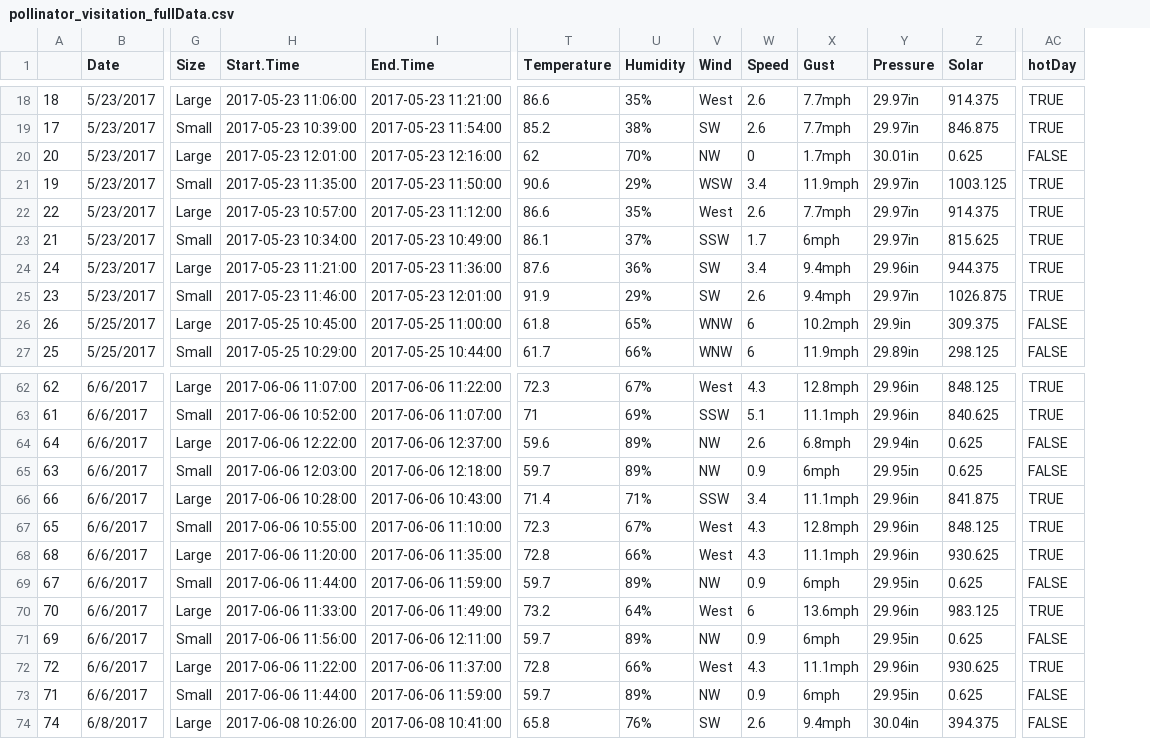
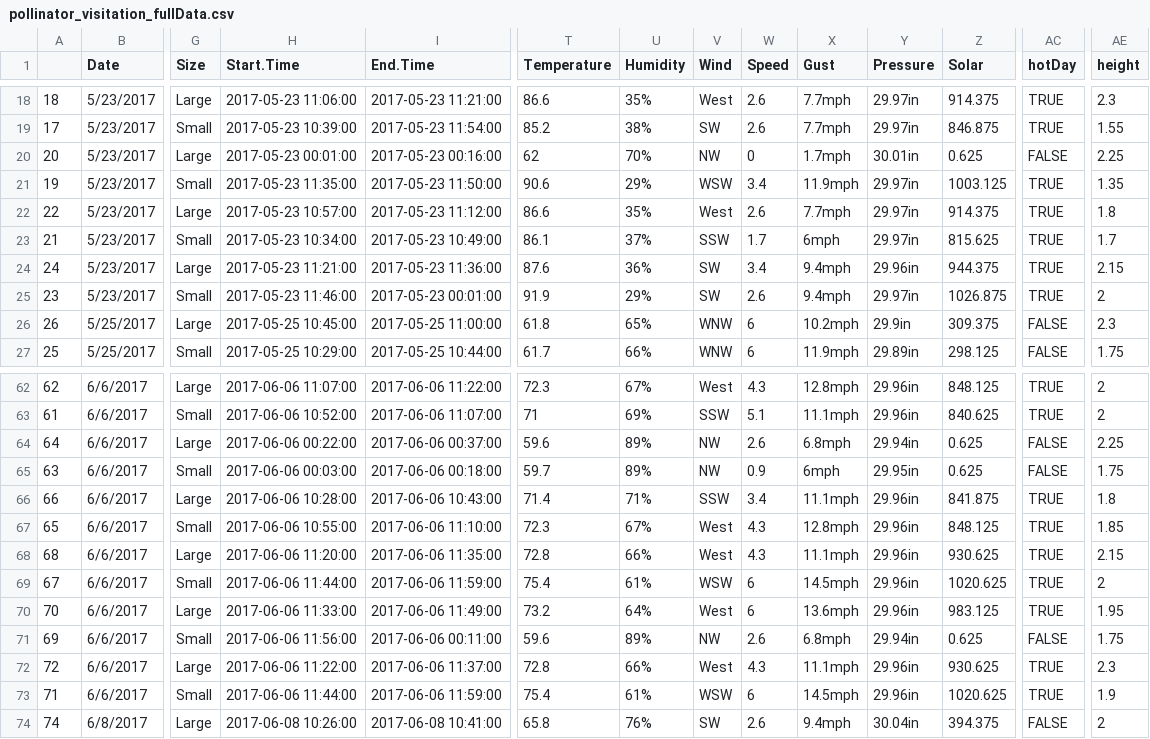
Before and after one commit to 16xchen/bee, a CSV file: pollinator_visitation_fullData.csv, drawn as a sheet; only a part is shown, gaps mark what is left out; the diff covers the shown part only; the diff names each change by its address in the sheet, - before the commit and + after, or states it on an @@ line.

```diff
--- a/pollinator_visitation_fullData.csv
+++ b/pollinator_visitation_fullData.csv
+column AE (height), rows 18-27: 2.3 | 1.55 | 2.25 | 1.35 | 1.8 | 1.7 | 2.15 | 2 | 2.3 | 1.75; rows 62-74: 2 | 2 | 2.25 | 1.75 | 1.8 | 1.85 | 2.15 | 2 | 1.95 | 1.75 | 2.3 | 1.9 | 2
-H20 (Start.Time): 2017-05-23 12:01:00
+H20 (Start.Time): 2017-05-23 00:01:00
-I20 (End.Time): 2017-05-23 12:16:00
+I20 (End.Time): 2017-05-23 00:16:00
-I25 (End.Time): 2017-05-23 12:01:00
+I25 (End.Time): 2017-05-23 00:01:00
-H64 (Start.Time): 2017-06-06 12:22:00
+H64 (Start.Time): 2017-06-06 00:22:00
-I64 (End.Time): 2017-06-06 12:37:00
+I64 (End.Time): 2017-06-06 00:37:00
-H65 (Start.Time): 2017-06-06 12:03:00
+H65 (Start.Time): 2017-06-06 00:03:00
-I65 (End.Time): 2017-06-06 12:18:00
+I65 (End.Time): 2017-06-06 00:18:00
-T69 (Temperature): 59.7
+T69 (Temperature): 75.4
-U69 (Humidity): 89%
+U69 (Humidity): 61%
-V69 (Wind): NW
+V69 (Wind): WSW
-W69 (Speed): 0.9
+W69 (Speed): 6
-X69 (Gust): 6mph
+X69 (Gust): 14.5mph
-Y69 (Pressure): 29.95in
+Y69 (Pressure): 29.96in
-Z69 (Solar): 0.625
+Z69 (Solar): 1020.625
-AC69 (hotDay): FALSE
+AC69 (hotDay): TRUE
-I71 (End.Time): 2017-06-06 12:11:00
+I71 (End.Time): 2017-06-06 00:11:00
-T71 (Temperature): 59.7
+T71 (Temperature): 59.6
-W71 (Speed): 0.9
+W71 (Speed): 2.6
-X71 (Gust): 6mph
+X71 (Gust): 6.8mph
-Y71 (Pressure): 29.95in
+Y71 (Pressure): 29.94in
-T73 (Temperature): 59.7
+T73 (Temperature): 75.4
-U73 (Humidity): 89%
+U73 (Humidity): 61%
-V73 (Wind): NW
+V73 (Wind): WSW
-W73 (Speed): 0.9
+W73 (Speed): 6
-X73 (Gust): 6mph
+X73 (Gust): 14.5mph
-Y73 (Pressure): 29.95in
+Y73 (Pressure): 29.96in
-Z73 (Solar): 0.625
+Z73 (Solar): 1020.625
-AC73 (hotDay): FALSE
+AC73 (hotDay): TRUE
```
Also changed, not shown: 19 edited cells elsewhere in this file, pollinator_visitation_fullData_logTrans.csv, 27 other files.
